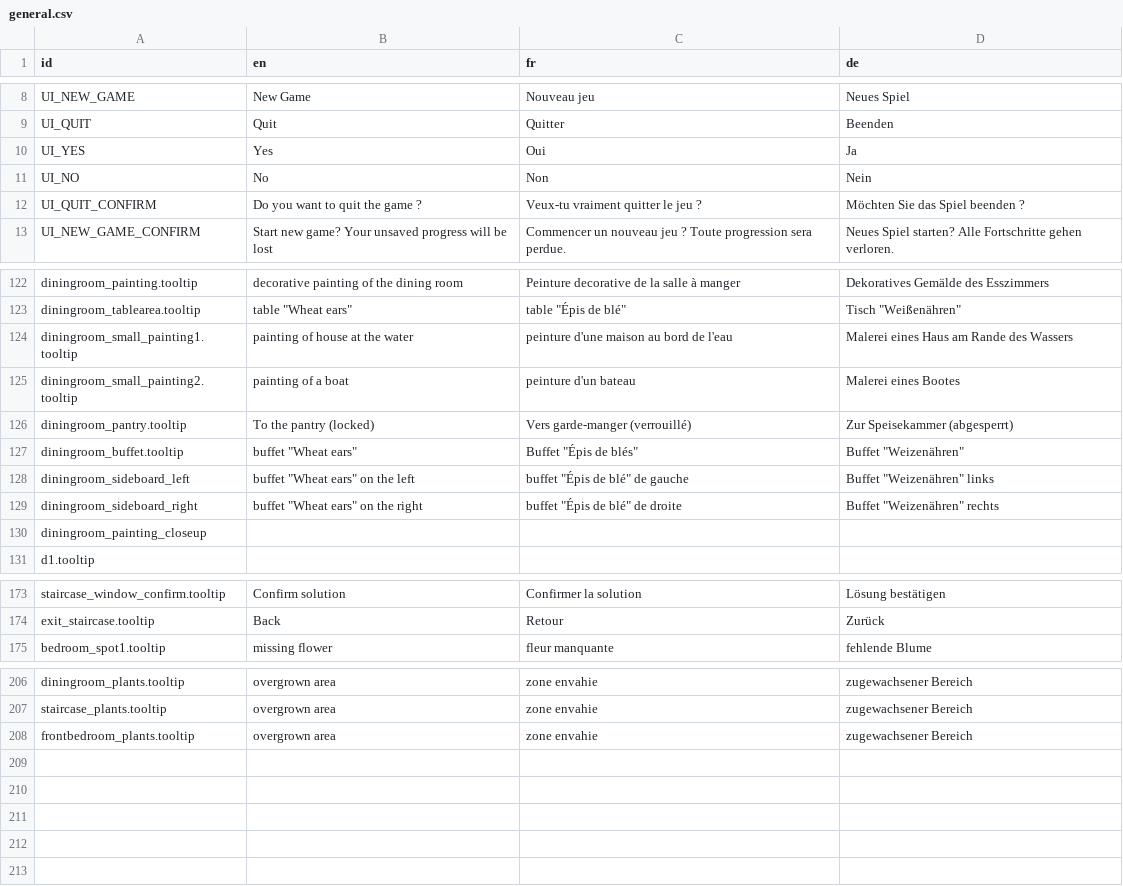
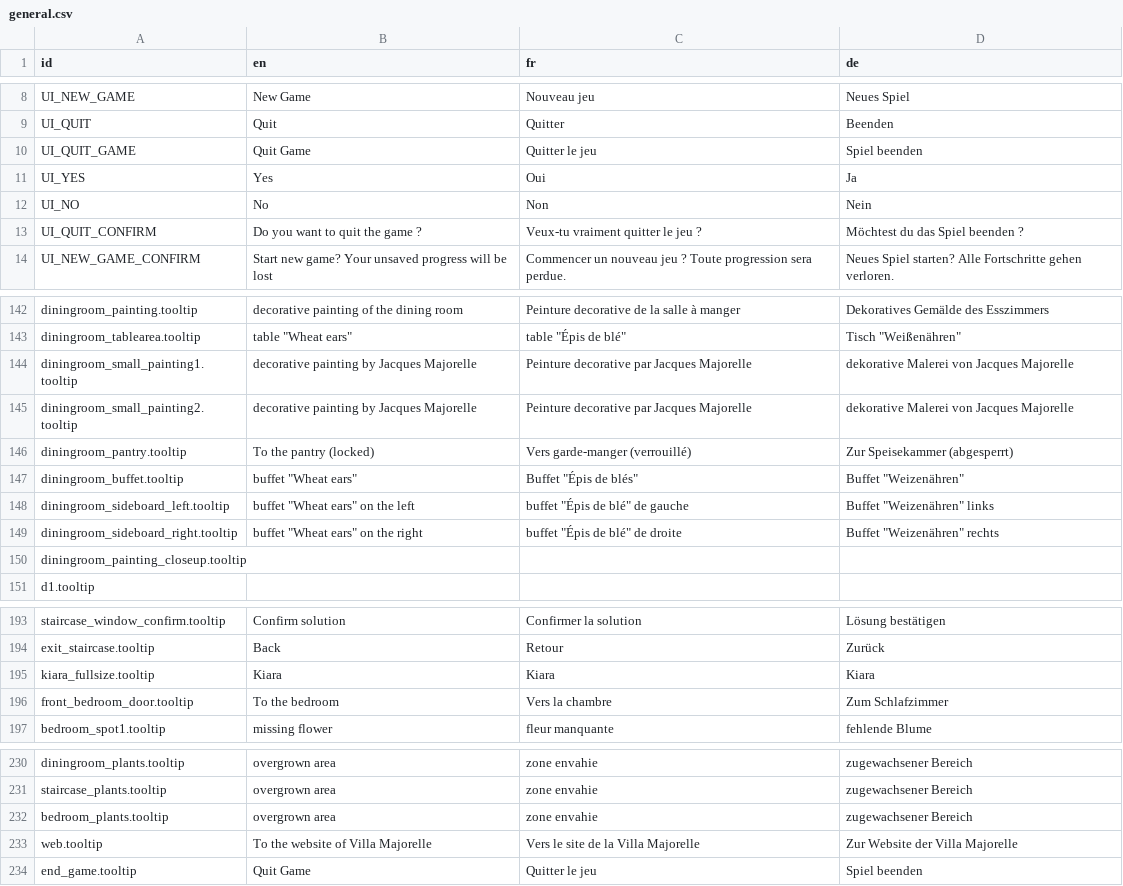
Before and after one commit to The-Villains/MajorelleMysteryApp, a CSV file: device/translations/general.csv, drawn as a sheet; only a part is shown, gaps mark what is left out; the diff covers the shown part only.

```diff
--- a/device/translations/general.csv
+++ b/device/translations/general.csv
@@ -9,5 +9,6 @@ UI_NEW_GAME,New Game,Nouveau jeu,Neues Spiel
 UI_QUIT,Quit,Quitter,Beenden
+UI_QUIT_GAME,Quit Game,Quitter le jeu,Spiel beenden
 UI_YES,Yes,Oui,Ja
 UI_NO,No,Non,Nein
-UI_QUIT_CONFIRM,Do you want to quit the game ?,Veux-tu vraiment quitter le jeu ?,Möchten Sie das Spiel beenden ?
+UI_QUIT_CONFIRM,Do you want to quit the game ?,Veux-tu vraiment quitter le jeu ?,Möchtest du das Spiel beenden ?
 UI_NEW_GAME_CONFIRM,Start new game? Your unsaved progress will be lost,Commencer un nouveau jeu ? Toute progression sera perdue.,Neues Spiel starten? Alle Fortschritte gehen verloren.
@@ -123,9 +143,9 @@ diningroom_painting.tooltip,decorative painting of the dining room,Peinture deco
 diningroom_tablearea.tooltip,"table ""Wheat ears""","table ""Épis de blé""","Tisch ""Weißenähren"""
-diningroom_small_painting1.tooltip,painting of house at the water,peinture d'une maison au bord de l'eau,Malerei eines Haus am Rande des Wassers
-diningroom_small_painting2.tooltip,painting of a boat,peinture d'un bateau,Malerei eines Bootes
+diningroom_small_painting1.tooltip,decorative painting by Jacques Majorelle,Peinture decorative par Jacques Majorelle,dekorative Malerei von Jacques Majorelle
+diningroom_small_painting2.tooltip,decorative painting by Jacques Majorelle,Peinture decorative par Jacques Majorelle,dekorative Malerei von Jacques Majorelle
 diningroom_pantry.tooltip,To the pantry (locked),Vers garde-manger (verrouillé),Zur Speisekammer (abgesperrt)
 diningroom_buffet.tooltip,"buffet ""Wheat ears""","Buffet ""Épis de blés"" ","Buffet ""Weizenähren"""
-diningroom_sideboard_left,"buffet ""Wheat ears"" on the left","buffet ""Épis de blé"" de gauche","Buffet ""Weizenähren"" links"
-diningroom_sideboard_right,"buffet ""Wheat ears"" on the right","buffet ""Épis de blé"" de droite","Buffet ""Weizenähren"" rechts"
-diningroom_painting_closeup, , ,
+diningroom_sideboard_left.tooltip,"buffet ""Wheat ears"" on the left","buffet ""Épis de blé"" de gauche","Buffet ""Weizenähren"" links"
+diningroom_sideboard_right.tooltip,"buffet ""Wheat ears"" on the right","buffet ""Épis de blé"" de droite","Buffet ""Weizenähren"" rechts"
+diningroom_painting_closeup.tooltip,   ,   ,
 d1.tooltip, , ,
@@ -174,2 +194,4 @@ staircase_window_confirm.tooltip,Confirm solution,Confirmer la solution,Lösung
 exit_staircase.tooltip,Back,Retour,Zurück
+kiara_fullsize.tooltip,Kiara,Kiara,Kiara
+front_bedroom_door.tooltip,To the  bedroom,Vers la chambre,Zum Schlafzimmer
 bedroom_spot1.tooltip,missing flower,fleur manquante,fehlende Blume
@@ -207,2 +231,4 @@ diningroom_plants.tooltip,overgrown area,zone envahie,zugewachsener Bereich
 staircase_plants.tooltip,overgrown area,zone envahie,zugewachsener Bereich
-frontbedroom_plants.tooltip,overgrown area,zone envahie,zugewachsener Bereich
+bedroom_plants.tooltip,overgrown area,zone envahie,zugewachsener Bereich
+web.tooltip,To the website of Villa Majorelle,Vers le site de la Villa Majorelle,Zur Website der Villa Majorelle
+end_game.tooltip,Quit Game,Quitter le jeu,Spiel beenden
```
Also changed, not shown: 21 added rows and 10 edited cells elsewhere in this file, 41 other files.
